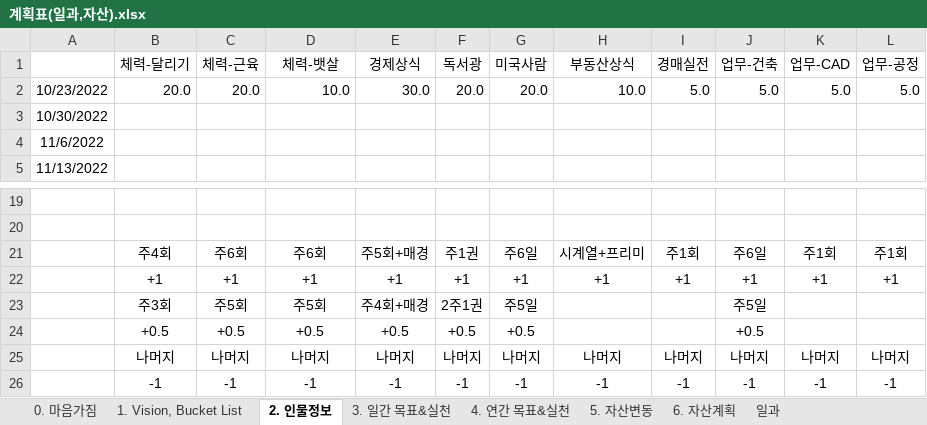
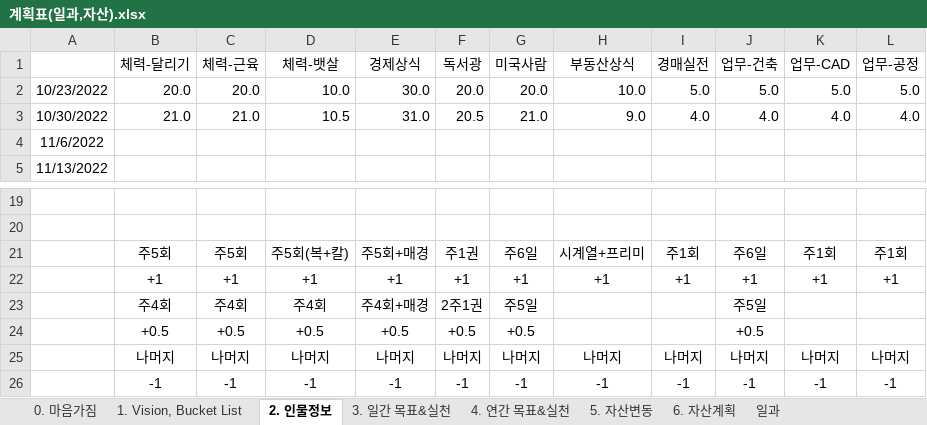
Before and after one commit to chickenjang/continue, an Excel workbook: 계획표(일과,자산).xlsx, sheet 2. 인물정보, drawn as a sheet; only a part is shown, gaps mark what is left out; values as stored, in another font and other column widths than the file's, no borders; charts and pictures not drawn; 1 other sheet too large or unreadable and not compared; removed rows and columns are numbered as before the commit, all else as after; the diff names each change by its address in the sheet, - before the commit and + after, or states it on an @@ line.

```diff
--- a/계획표(일과,자산).xlsx (sheet 2. 인물정보)
+++ b/계획표(일과,자산).xlsx (sheet 2. 인물정보)
-row 3: 10/30/2022
+row 3: 10/30/2022 | 21.0 | 21.0 | 10.5 | 31.0 | 20.5 | 21.0 | 9.0 | 4.0 | 4.0 | 4.0 | 4.0
-B21 (체력-달리기): 주4회
+B21 (체력-달리기): 주5회
-C21 (체력-근육): 주6회
+C21 (체력-근육): 주5회
-D21 (체력-뱃살): 주6회
+D21 (체력-뱃살): 주5회(복+칼)
-B23 (체력-달리기): 주3회
+B23 (체력-달리기): 주4회
-C23 (체력-근육): 주5회
+C23 (체력-근육): 주4회
-D23 (체력-뱃살): 주5회
+D23 (체력-뱃살): 주4회
```
Also changed, not shown: sheet 5. 자산변동, sheet 0. 마음가짐, sheet 1. Vision, Bucket List, formulas that keep their value, charts or pictures, 주식.xlsx, 1 other file.
